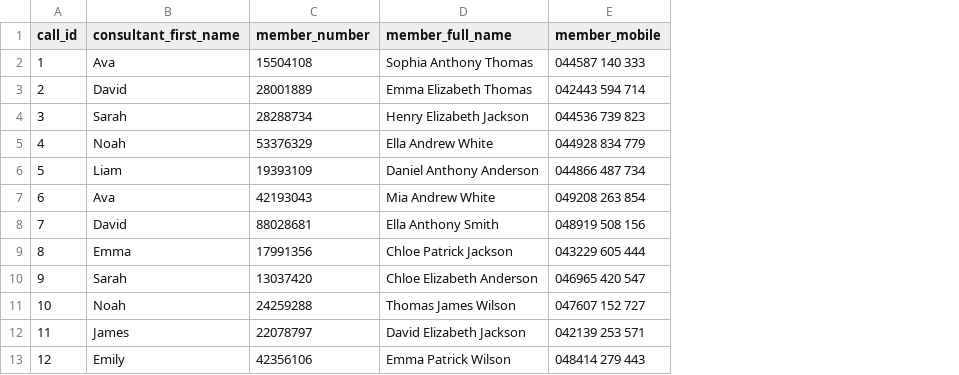
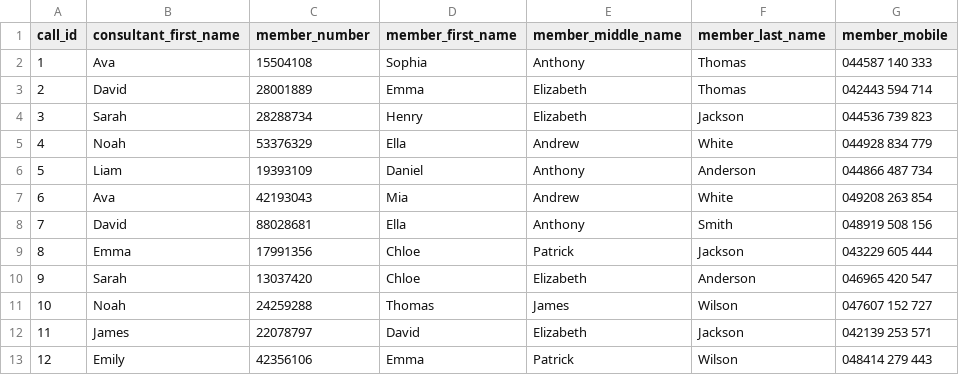
Before and after one commit to MenaWANG/agentic-pii-deidentification, a CSV file: .data/synthetic_call_transcripts.csv, drawn as a sheet; only a part is shown; removed rows and columns are numbered as before the commit, all else as after; the diff names each change by its address in the sheet, - before the commit and + after, or states it on an @@ line.

Commit message:
feat: add evaluation module
breakdown member_full_name in ground-truth to ensure accurate capture of ground-truth occurances

```diff
--- a/.data/synthetic_call_transcripts.csv
+++ b/.data/synthetic_call_transcripts.csv
-column D (member_full_name), rows 2-13: Sophia Anthony Thomas | Emma Elizabeth Thomas | Henry Elizabeth Jackson | Ella Andrew White | Daniel Anthony Anderson | Mia Andrew White | Ella Anthony Smith | Chloe Patrick Jackson | Chloe Elizabeth Anderson | Thomas James Wilson | David Elizabeth Jackson | Emma Patrick Wilson
+column D (member_first_name), rows 2-13: Sophia | Emma | Henry | Ella | Daniel | Mia | Ella | Chloe | Chloe | Thomas | David | Emma
+column E (member_middle_name), rows 2-13: Anthony | Elizabeth | Elizabeth | Andrew | Anthony | Andrew | Anthony | Patrick | Elizabeth | James | Elizabeth | Patrick
+column F (member_last_name), rows 2-13: Thomas | Thomas | Jackson | White | Anderson | White | Smith | Jackson | Anderson | Wilson | Jackson | Wilson
```
Also changed, not shown: 1 other file.
